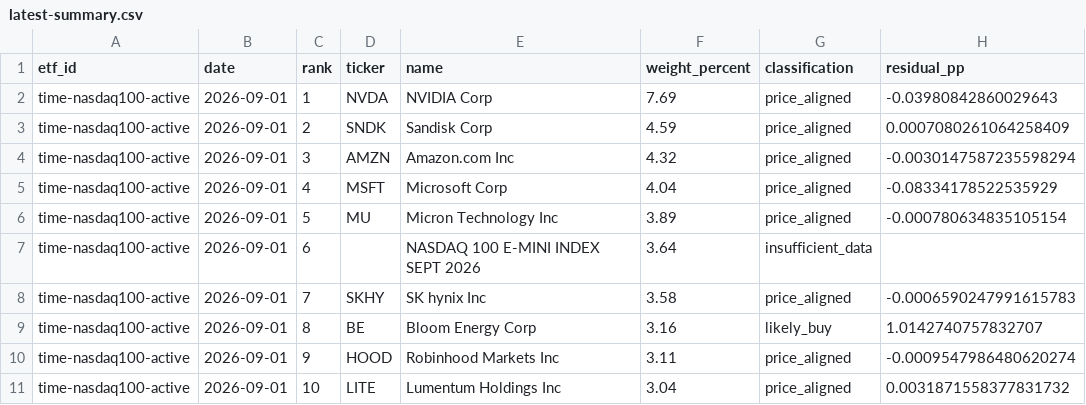
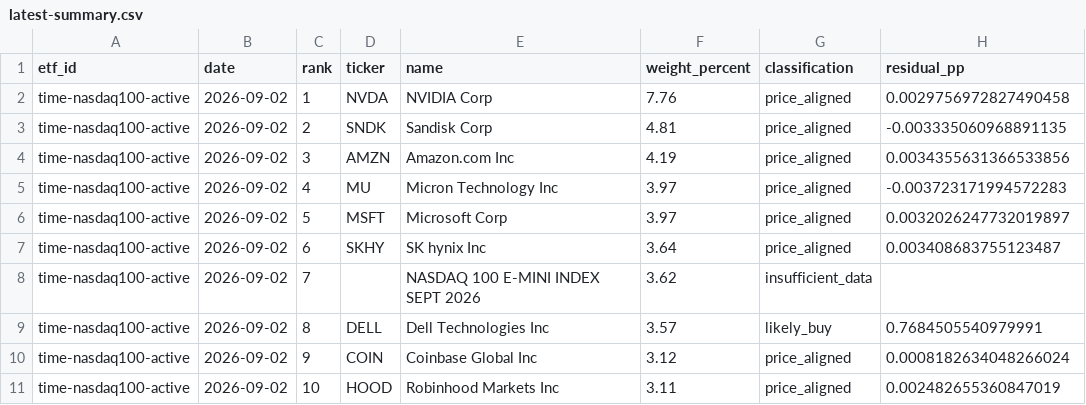
Before and after one commit to SonChangGi/etf-tracking, a CSV file: data/latest-summary.csv, drawn as a sheet; only a part is shown; the diff covers the shown part only.

```diff
--- a/data/latest-summary.csv
+++ b/data/latest-summary.csv
@@ -1,11 +1,11 @@
 etf_id,date,rank,ticker,name,weight_percent,classification,residual_pp
-time-nasdaq100-active,2026-09-01,1,NVDA,NVIDIA Corp,7.69,price_aligned,-0.03980842860029643
-time-nasdaq100-active,2026-09-01,2,SNDK,Sandisk Corp,4.59,price_aligned,0.0007080261064258409
-time-nasdaq100-active,2026-09-01,3,AMZN,Amazon.com Inc,4.32,price_aligned,-0.0030147587235598294
-time-nasdaq100-active,2026-09-01,4,MSFT,Microsoft Corp,4.04,price_aligned,-0.08334178522535929
-time-nasdaq100-active,2026-09-01,5,MU,Micron Technology Inc,3.89,price_aligned,-0.000780634835105154
-time-nasdaq100-active,2026-09-01,6,,NASDAQ 100 E-MINI INDEX SEPT 2026,3.64,insufficient_data,
-time-nasdaq100-active,2026-09-01,7,SKHY,SK hynix Inc,3.58,price_aligned,-0.0006590247991615783
-time-nasdaq100-active,2026-09-01,8,BE,Bloom Energy Corp,3.16,likely_buy,1.0142740757832707
-time-nasdaq100-active,2026-09-01,9,HOOD,Robinhood Markets Inc,3.11,price_aligned,-0.0009547986480620274
-time-nasdaq100-active,2026-09-01,10,LITE,Lumentum Holdings Inc,3.04,price_aligned,0.0031871558377831732
+time-nasdaq100-active,2026-09-02,1,NVDA,NVIDIA Corp,7.76,price_aligned,0.0029756972827490458
+time-nasdaq100-active,2026-09-02,2,SNDK,Sandisk Corp,4.81,price_aligned,-0.003335060968891135
+time-nasdaq100-active,2026-09-02,3,AMZN,Amazon.com Inc,4.19,price_aligned,0.0034355631366533856
+time-nasdaq100-active,2026-09-02,4,MU,Micron Technology Inc,3.97,price_aligned,-0.003723171994572283
+time-nasdaq100-active,2026-09-02,5,MSFT,Microsoft Corp,3.97,price_aligned,0.0032026247732019897
+time-nasdaq100-active,2026-09-02,6,SKHY,SK hynix Inc,3.64,price_aligned,0.003408683755123487
+time-nasdaq100-active,2026-09-02,7,,NASDAQ 100 E-MINI INDEX SEPT 2026,3.62,insufficient_data,
+time-nasdaq100-active,2026-09-02,8,DELL,Dell Technologies Inc,3.57,likely_buy,0.7684505540979991
+time-nasdaq100-active,2026-09-02,9,COIN,Coinbase Global Inc,3.12,price_aligned,0.0008182634048266024
+time-nasdaq100-active,2026-09-02,10,HOOD,Robinhood Markets Inc,3.11,price_aligned,0.002482655360847019
```
Also changed, not shown: 1 added row, 1 removed row and 68 edited cells elsewhere in this file, 9 other files.
